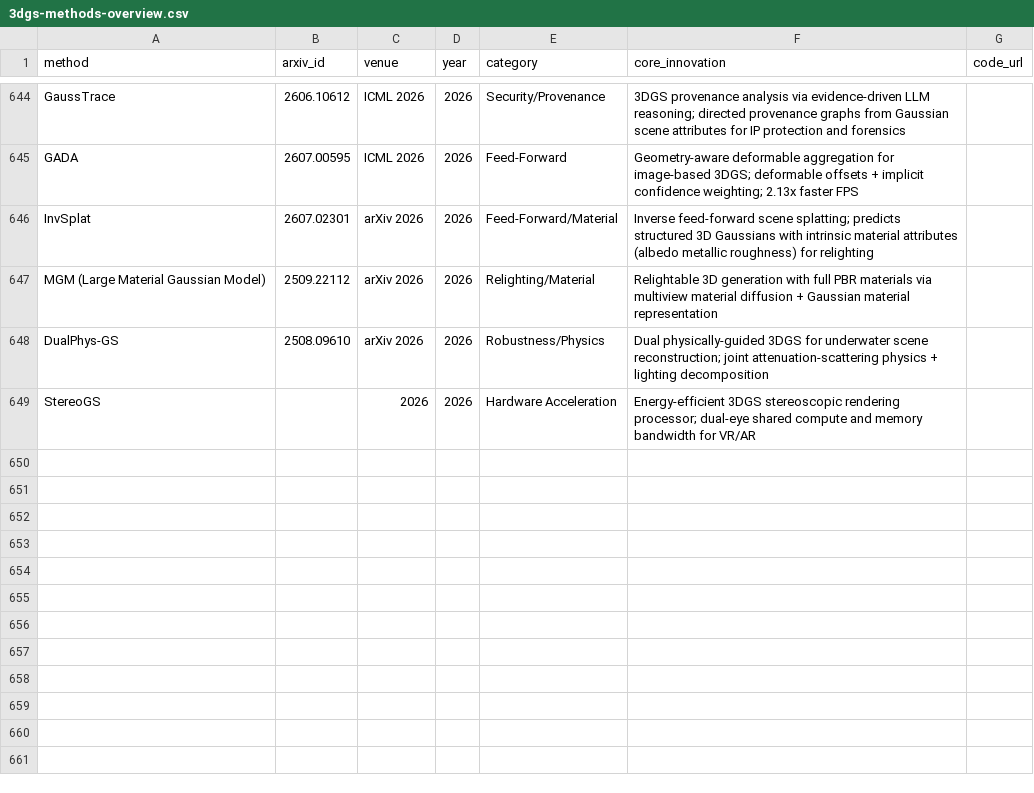
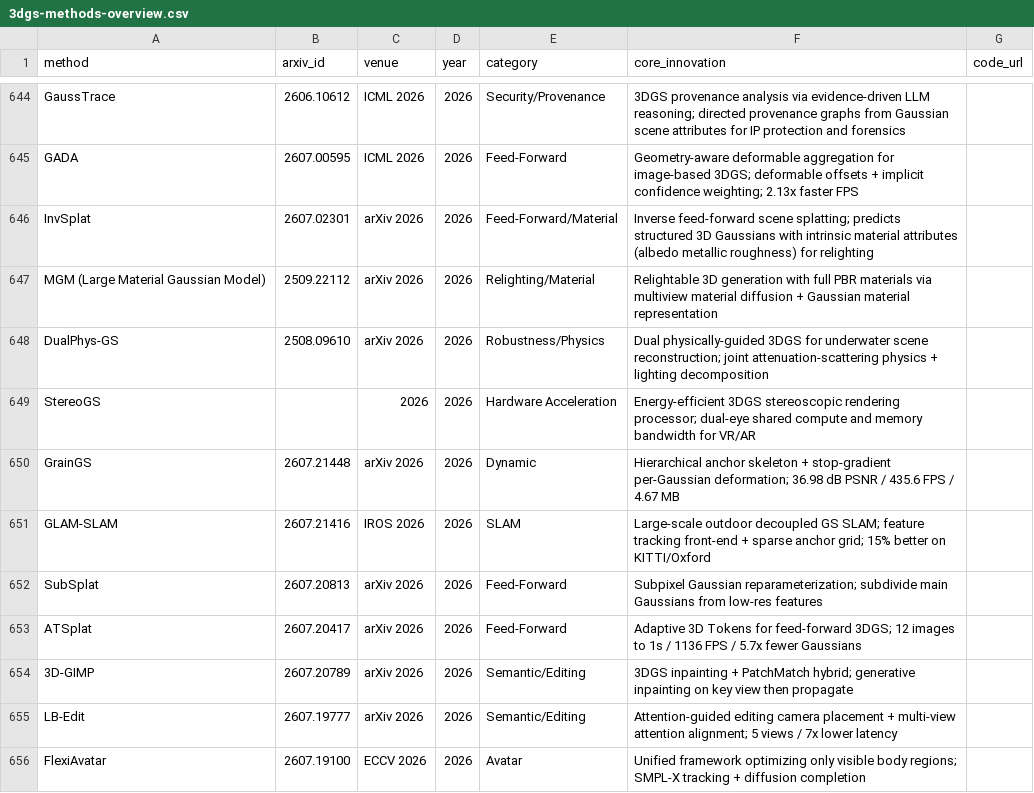
Before and after one commit to jaccen/Awesome-Gaussian-Skills, a CSV file: 3dgs-methods-overview.csv, drawn as a sheet; only a part is shown, gaps mark what is left out; the diff covers the shown part only; the diff names each change by its address in the sheet, - before the commit and + after, or states it on an @@ line.

```diff
--- a/3dgs-methods-overview.csv
+++ b/3dgs-methods-overview.csv
+row 650: GrainGS | 2607.21448 | arXiv 2026 | 2026 | Dynamic | Hierarchical anchor skeleton + stop-gradient per-Gaussian deformation; 36.98 dB PSNR / 435.6 FPS / 4.67 MB
+row 651: GLAM-SLAM | 2607.21416 | IROS 2026 | 2026 | SLAM | Large-scale outdoor decoupled GS SLAM; feature tracking front-end + sparse anchor grid; 15% better on KITTI/Oxford
+row 652: SubSplat | 2607.20813 | arXiv 2026 | 2026 | Feed-Forward | Subpixel Gaussian reparameterization; subdivide main Gaussians from low-res features
+row 653: ATSplat | 2607.20417 | arXiv 2026 | 2026 | Feed-Forward | Adaptive 3D Tokens for feed-forward 3DGS; 12 images to 1s / 1136 FPS / 5.7x fewer Gaussians
+row 654: 3D-GIMP | 2607.20789 | arXiv 2026 | 2026 | Semantic/Editing | 3DGS inpainting + PatchMatch hybrid; generative inpainting on key view then propagate
+row 655: LB-Edit | 2607.19777 | arXiv 2026 | 2026 | Semantic/Editing | Attention-guided editing camera placement + multi-view attention alignment; 5 views / 7x lower latency
+row 656: FlexiAvatar | 2607.19100 | ECCV 2026 | 2026 | Avatar | Unified framework optimizing only visible body regions; SMPL-X tracking + diffusion completion
```
Also changed, not shown: 7 added rows and 1 edited cell elsewhere in this file, 29 other files.
